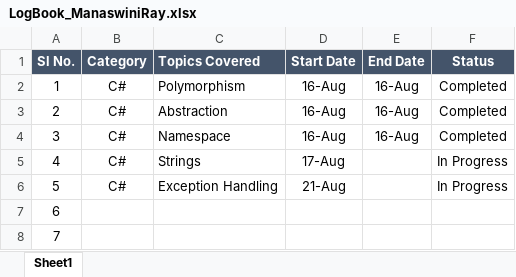
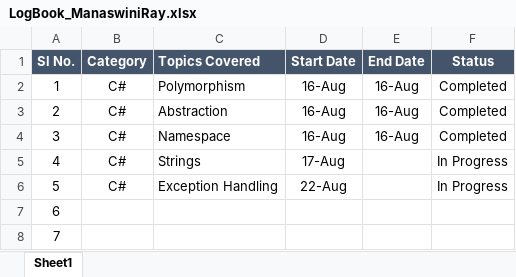
Before and after one commit to Sandhya0824/C-sharp-learning, an Excel workbook: C#SharpLearning/LogBook_ManaswiniRay.xlsx, sheet Sheet1, drawn as a sheet; values as stored, in another font and other column widths than the file's, no borders; the diff names each change by its address in the sheet, - before the commit and + after, or states it on an @@ line.

```diff
--- a/C#SharpLearning/LogBook_ManaswiniRay.xlsx (sheet Sheet1)
+++ b/C#SharpLearning/LogBook_ManaswiniRay.xlsx (sheet Sheet1)
-D6 (Start Date): 21-Aug
+D6 (Start Date): 22-Aug
```
Also changed, not shown: 5 other files.
